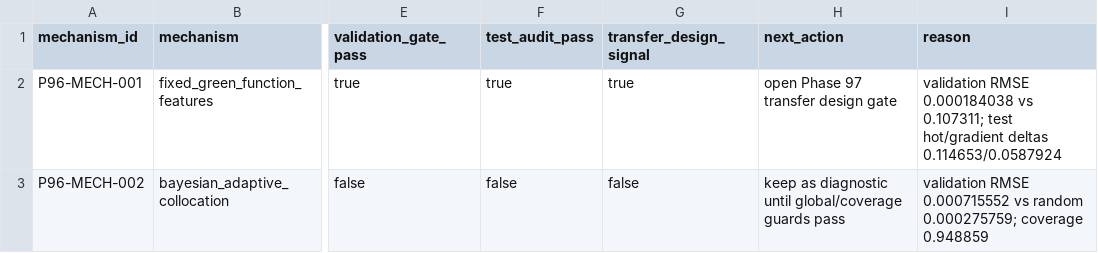
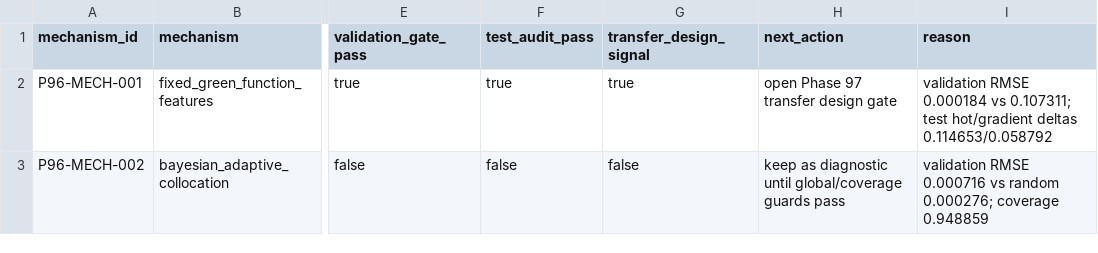
Before and after one commit to CuiMuxuan/matsci-gnn-pinn, a CSV file: docs/results/phase96_pfhub_local_smoke_gate/phase96_mechanism_decision_table.csv, drawn as a sheet; only a part is shown, gaps mark what is left out; the diff names each change by its address in the sheet, - before the commit and + after, or states it on an @@ line.

```diff
--- a/docs/results/phase96_pfhub_local_smoke_gate/phase96_mechanism_decision_table.csv
+++ b/docs/results/phase96_pfhub_local_smoke_gate/phase96_mechanism_decision_table.csv
-I2 (reason): validation RMSE 0.000184038 vs 0.107311; test hot/gradient deltas 0.114653/0.0587924
+I2 (reason): validation RMSE 0.000184 vs 0.107311; test hot/gradient deltas 0.114653/0.058792
-I3 (reason): validation RMSE 0.000715552 vs random 0.000275759; coverage 0.948859
+I3 (reason): validation RMSE 0.000716 vs random 0.000276; coverage 0.948859
```
Also changed, not shown: docs/results/phase96_pfhub_local_smoke_gate/phase96_local_smoke_metric_table.csv, 2 other files.
